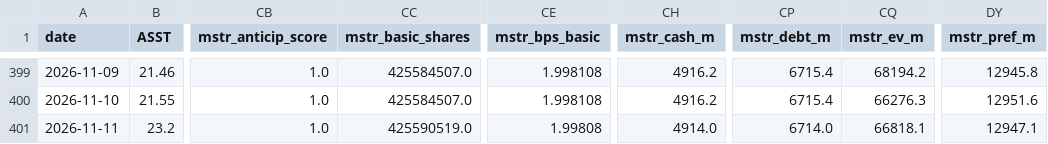
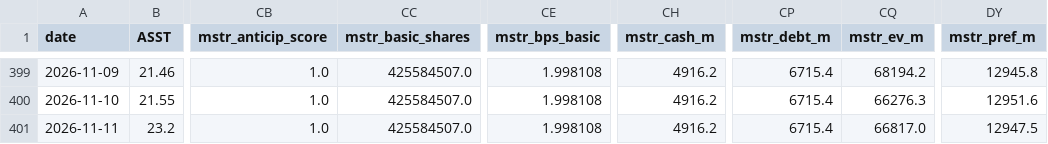
Before and after one commit to bobbyfarrell20/btc-treasury-dashboard, a CSV file: data/rows.csv, drawn as a sheet; only a part is shown, gaps mark what is left out; the diff names each change by its address in the sheet, - before the commit and + after, or states it on an @@ line.

```diff
--- a/data/rows.csv
+++ b/data/rows.csv
-CC401 (mstr_basic_shares): 425590519.0
+CC401 (mstr_basic_shares): 425584507.0
-CE401 (mstr_bps_basic): 1.99808
+CE401 (mstr_bps_basic): 1.998108
-CH401 (mstr_cash_m): 4914.0
+CH401 (mstr_cash_m): 4916.2
-CP401 (mstr_debt_m): 6714.0
+CP401 (mstr_debt_m): 6715.4
-CQ401 (mstr_ev_m): 66818.1
+CQ401 (mstr_ev_m): 66817.0
-DY401 (mstr_pref_m): 12947.1
+DY401 (mstr_pref_m): 12947.5
```
Also changed, not shown: 6 other files.
